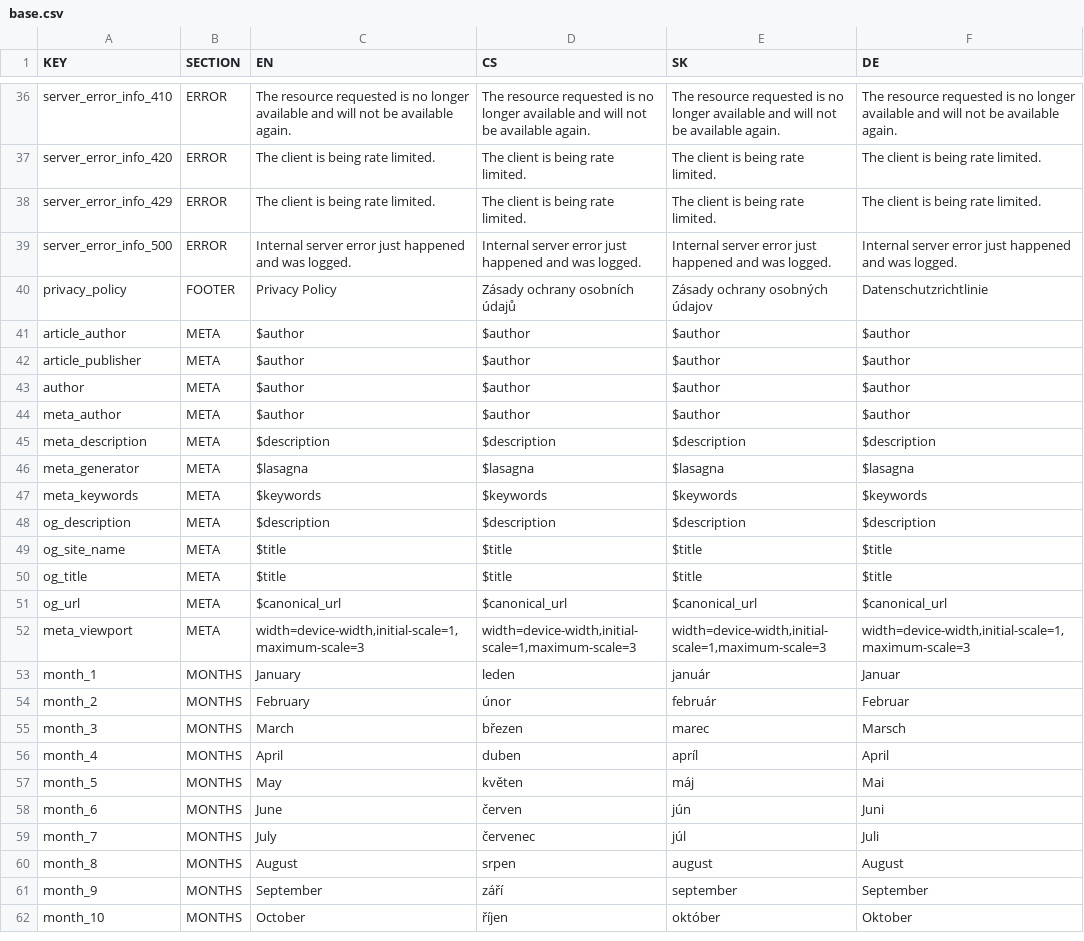
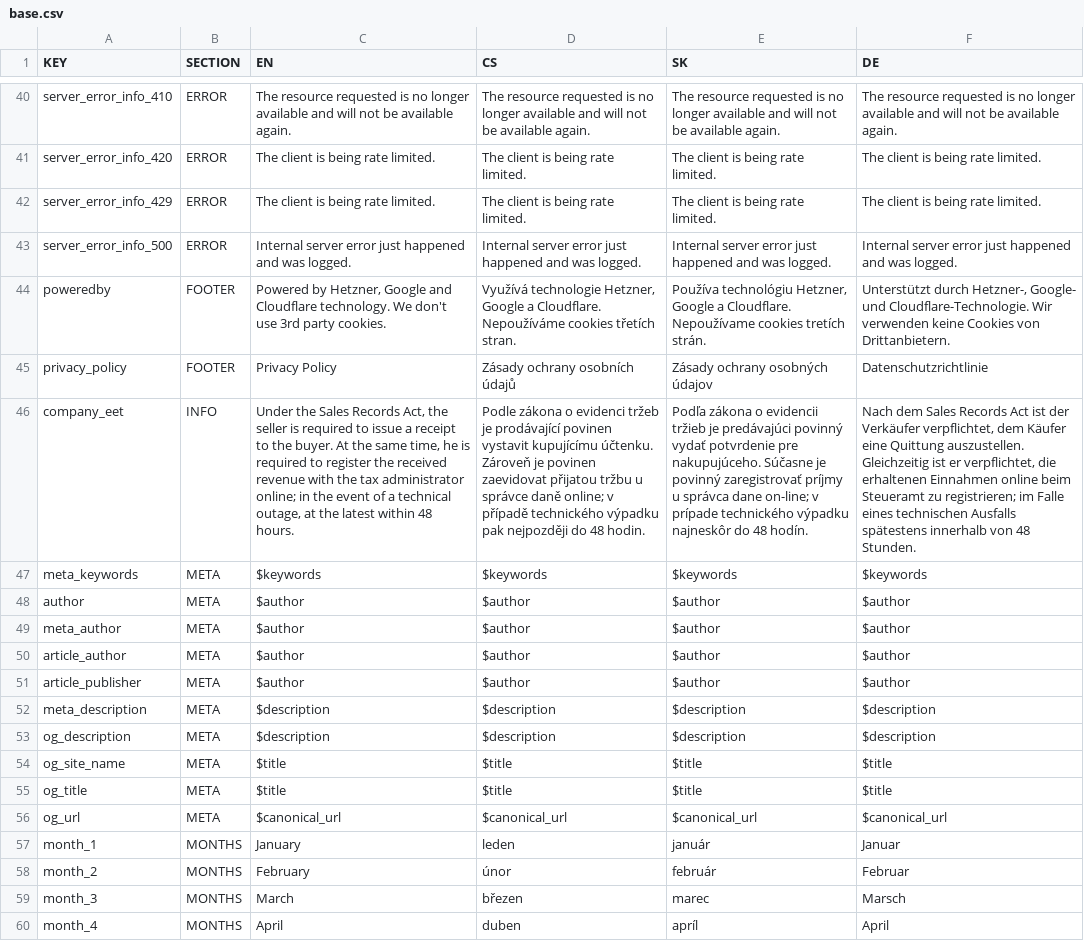
Before and after one commit to GSCloud/lasagna, a CSV file: app/base.csv, drawn as a sheet; only a part is shown, gaps mark what is left out; the shorter side is filled out with more unchanged rows; removed rows and columns are numbered as before the commit, all else as after; the diff covers the shown part only; the diff names each change by its address in the sheet, - before the commit and + after, or states it on an @@ line.

```diff
--- a/app/base.csv
+++ b/app/base.csv
+row 44: poweredby | FOOTER | Powered by Hetzner, Google and Cloudflare technology. We don't use 3rd party cookies. | Využívá technologie Hetzner, Google a Cloudflare. Nepoužíváme cookies třetích stran. | Používa technológiu Hetzner, Google a Cloudflare. Nepoužívame cookies tretích strán. | Unterstützt durch Hetzner-, Google- und Cloudflare-Technologie. Wir verwenden keine Cookies von Drittanbietern.
+row 46: company_eet | INFO | Under the Sales Records Act, the seller is required to issue a receipt to the buyer. At the same time, he is required to register the received revenue with the tax administrator online; in the event of a technical outage, at the latest within 48 hours. | Podle zákona o evidenci tržeb je prodávající povinen vystavit kupujícímu účtenku. Zároveň je povinen zaevidovat přijatou tržbu u správce daně online; v případě technického výpadku pak nejpozději do 48 hodin. | Podľa zákona o evidencii tržieb je predávajúci povinný vydať potvrdenie pre nakupujúceho. Súčasne je povinný zaregistrovať príjmy u správca dane on-line; v prípade technického výpadku najneskôr do 48 hodín. | Nach dem Sales Records Act ist der Verkäufer verpflichtet, dem Käufer eine Quittung auszustellen. Gleichzeitig ist er verpflichtet, die erhaltenen Einnahmen online beim Steueramt zu registrieren; im Falle eines technischen Ausfalls spätestens innerhalb von 48 Stunden.
@@ row 43 moved to row 48: author @@
@@ row 44 moved to row 49: meta_author @@
-row 46: meta_generator | META | $lasagna | $lasagna | $lasagna | $lasagna
-row 52: meta_viewport | META | width=device-width,initial-scale=1,maximum-scale=3 | width=device-width,initial-scale=1,maximum-scale=3 | width=device-width,initial-scale=1,maximum-scale=3 | width=device-width,initial-scale=1,maximum-scale=3
```
Also changed, not shown: 8 added rows, 7 removed rows, 2 moved rows and 12 edited cells elsewhere in this file, 6 other files.
